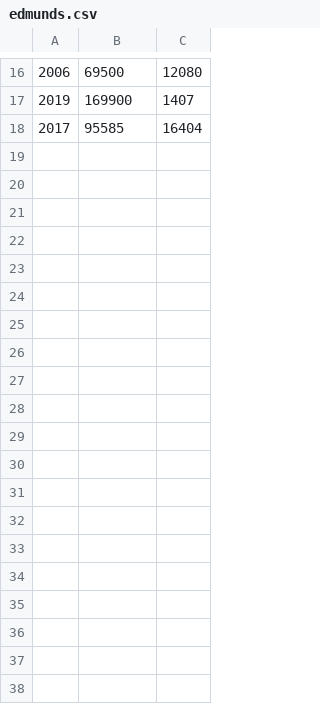
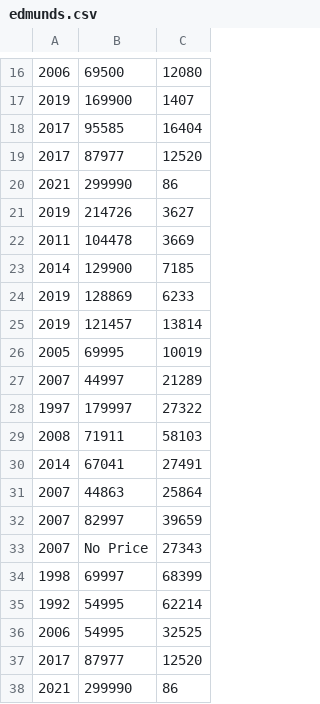
Before and after one commit to JacksonCrawford/cardata, a CSV file: output/edmunds.csv, drawn as a sheet; only a part is shown, gaps mark what is left out; the diff covers the shown part only.

```diff
--- a/output/edmunds.csv
+++ b/output/edmunds.csv
@@ -18 +18,21 @@
 2017,95585,16404
+2017,87977,12520
+2021,299990,86
+2019,214726,3627
+2011,104478,3669
+2014,129900,7185
+2019,128869,6233
+2019,121457,13814
+2005,69995,10019
+2007,44997,21289
+1997,179997,27322
+2008,71911,58103
+2014,67041,27491
+2007,44863,25864
+2007,82997,39659
+2007,No Price,27343
+1998,69997,68399
+1992,54995,62214
+2006,54995,32525
+2017,87977,12520
+2021,299990,86
```
Also changed, not shown: 16 added rows elsewhere in this file, output/autotrader.csv, output/cargurus.csv, 4 other files.
